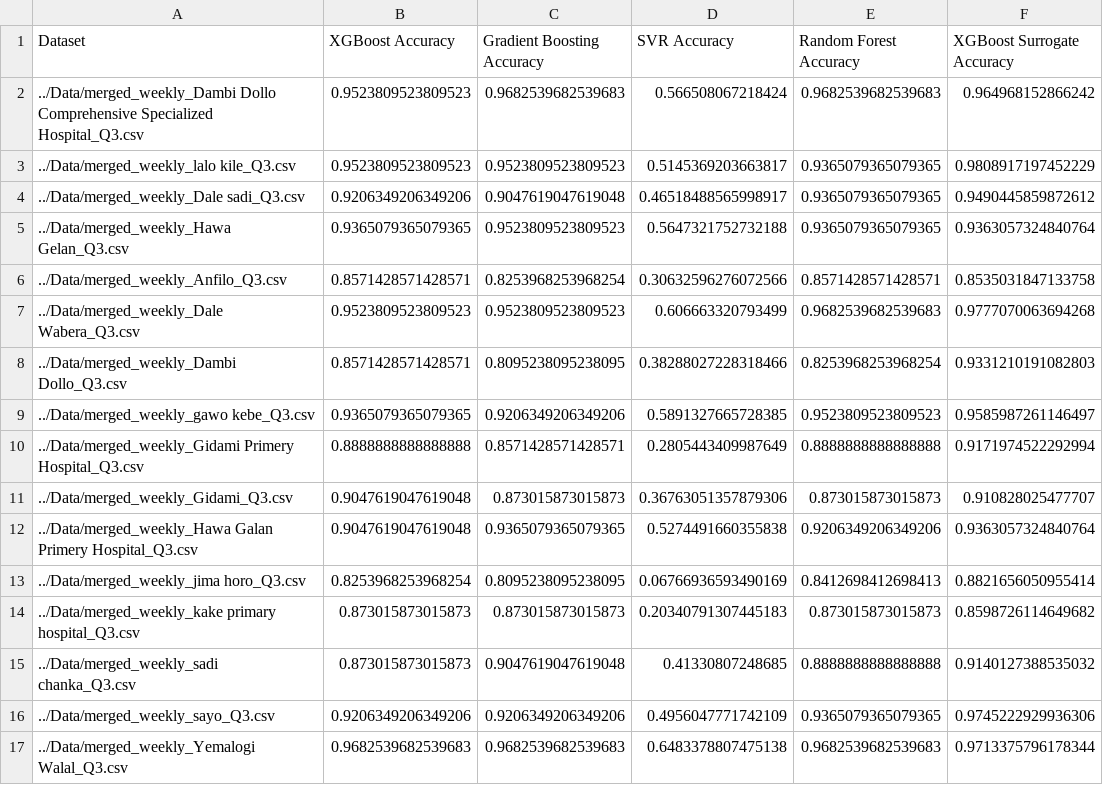
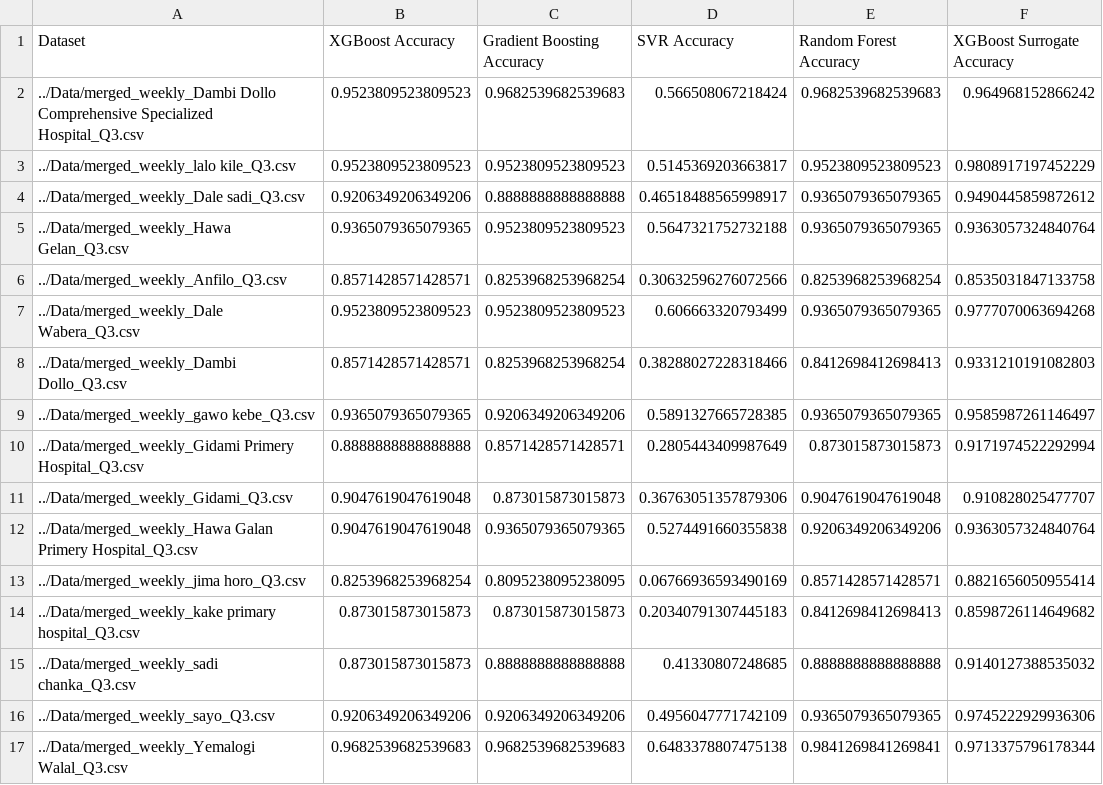
Before and after one commit to hydropython/malaria-outbreak-classifcation_prediction, a CSV file: Notebooks/accuracy.csv, drawn as a sheet; only a part is shown; the diff names each change by its address in the sheet, - before the commit and + after, or states it on an @@ line.

Commit message:
accuracy and fidelity

```diff
--- a/Notebooks/accuracy.csv
+++ b/Notebooks/accuracy.csv
-E3 (Random Forest Accuracy): 0.9365079365079365
+E3 (Random Forest Accuracy): 0.9523809523809523
-C4 (Gradient Boosting Accuracy): 0.9047619047619048
+C4 (Gradient Boosting Accuracy): 0.8888888888888888
-E6 (Random Forest Accuracy): 0.8571428571428571
+E6 (Random Forest Accuracy): 0.8253968253968254
-E7 (Random Forest Accuracy): 0.9682539682539683
+E7 (Random Forest Accuracy): 0.9365079365079365
-C8 (Gradient Boosting Accuracy): 0.8095238095238095
+C8 (Gradient Boosting Accuracy): 0.8253968253968254
-E8 (Random Forest Accuracy): 0.8253968253968254
+E8 (Random Forest Accuracy): 0.8412698412698413
-E9 (Random Forest Accuracy): 0.9523809523809523
+E9 (Random Forest Accuracy): 0.9365079365079365
-E10 (Random Forest Accuracy): 0.8888888888888888
+E10 (Random Forest Accuracy): 0.873015873015873
-E11 (Random Forest Accuracy): 0.873015873015873
+E11 (Random Forest Accuracy): 0.9047619047619048
-E13 (Random Forest Accuracy): 0.8412698412698413
+E13 (Random Forest Accuracy): 0.8571428571428571
-E14 (Random Forest Accuracy): 0.873015873015873
+E14 (Random Forest Accuracy): 0.8412698412698413
-C15 (Gradient Boosting Accuracy): 0.9047619047619048
+C15 (Gradient Boosting Accuracy): 0.8888888888888888
-E17 (Random Forest Accuracy): 0.9682539682539683
+E17 (Random Forest Accuracy): 0.9841269841269841
```
Also changed, not shown: 1 other file.
